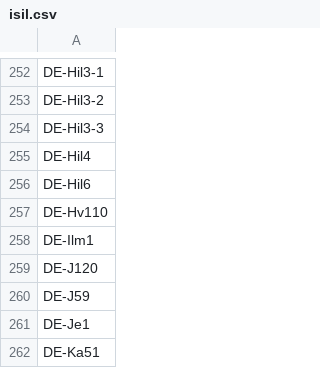
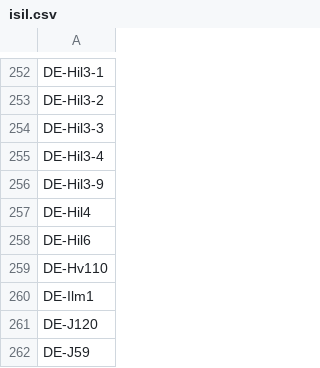
Before and after one commit to gbv/libsites-config, a CSV file: isil.csv, drawn as a sheet; only a part is shown, gaps mark what is left out; the shorter side is filled out with more unchanged rows; the diff names each change by its address in the sheet, - before the commit and + after, or states it on an @@ line.

Commit message:
HAWK (DE-Hil3-...)

```diff
--- a/isil.csv
+++ b/isil.csv
+row 255: DE-Hil3-4
+row 256: DE-Hil3-9
```
